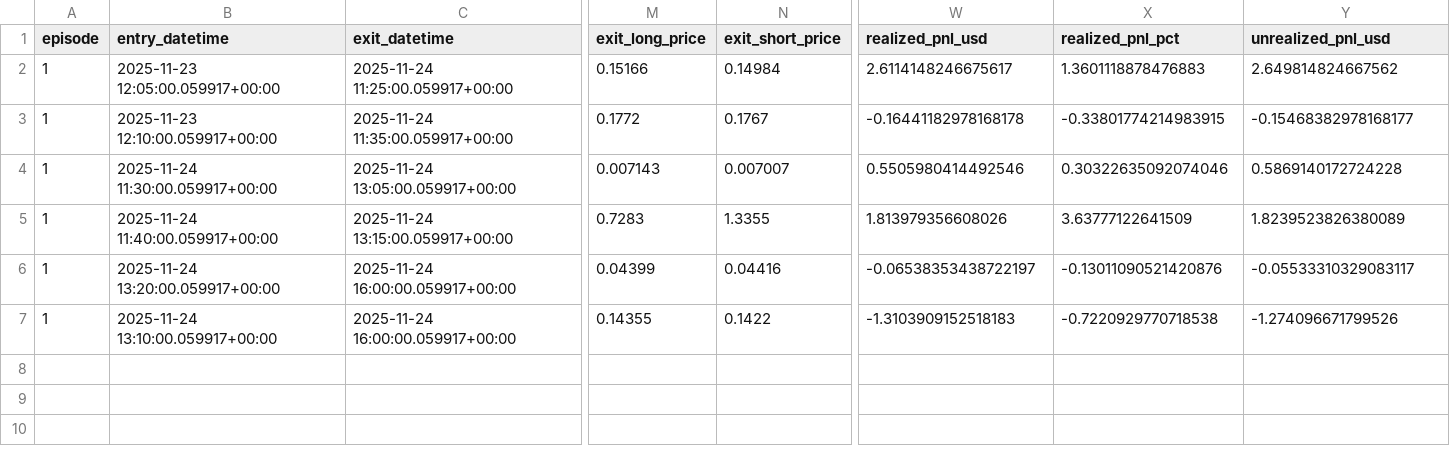
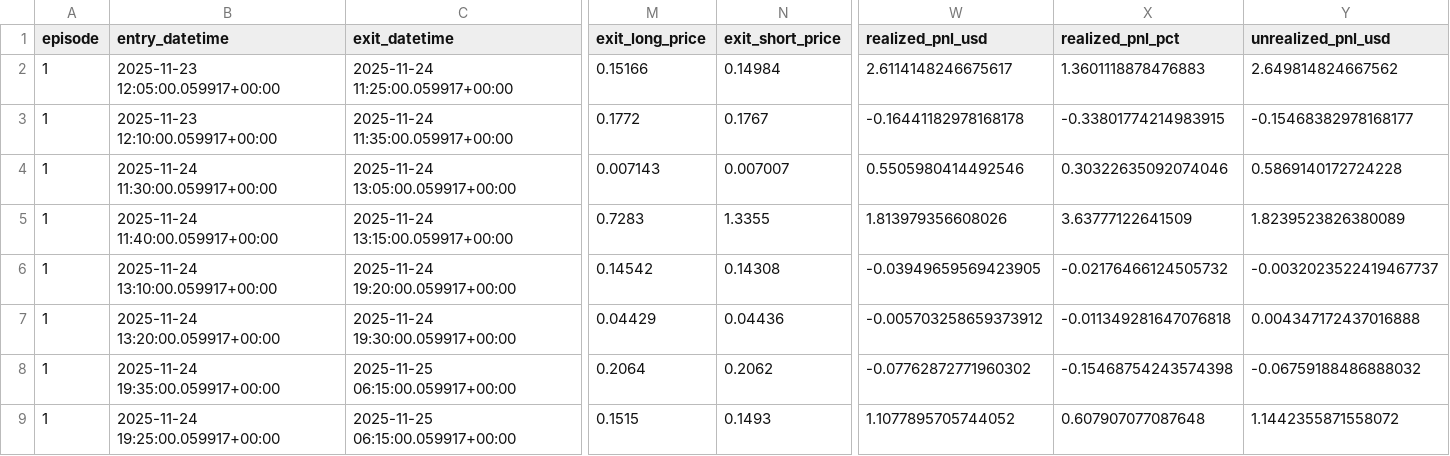
Before and after one commit to Sanselll/CryptoArbitrage, a CSV file: ml_pipeline/trades_inference.csv, drawn as a sheet; only a part is shown, gaps mark what is left out; removed rows and columns are numbered as before the commit, all else as after; rows hold the shown columns only; the diff covers the shown part only; the diff names each change by its address in the sheet, - before the commit and + after, or states it on an @@ line.

```diff
--- a/ml_pipeline/trades_inference.csv
+++ b/ml_pipeline/trades_inference.csv
+row 6: 1 | 2025-11-24 13:10:00.059917+00:00 | 2025-11-24 19:20:00.059917+00:00 | 0.14542 | 0.14308 | -0.03949659569423905 | -0.02176466124505732 | -0.0032023522419467737
-C7 (exit_datetime): 2025-11-24 16:00:00.059917+00:00
+C7 (exit_datetime): 2025-11-24 19:30:00.059917+00:00
-M7 (exit_long_price): 0.04399
+M7 (exit_long_price): 0.04429
-N7 (exit_short_price): 0.04416
+N7 (exit_short_price): 0.04436
-W7 (realized_pnl_usd): -0.06538353438722197
+W7 (realized_pnl_usd): -0.005703258659373912
-X7 (realized_pnl_pct): -0.13011090521420876
+X7 (realized_pnl_pct): -0.011349281647076818
-Y7 (unrealized_pnl_usd): -0.05533310329083117
+Y7 (unrealized_pnl_usd): 0.004347172437016888
-row 7: 1 | 2025-11-24 13:10:00.059917+00:00 | 2025-11-24 16:00:00.059917+00:00 | 0.14355 | 0.1422 | -1.3103909152518183 | -0.7220929770718538 | -1.274096671799526
+row 8: 1 | 2025-11-24 19:35:00.059917+00:00 | 2025-11-25 06:15:00.059917+00:00 | 0.2064 | 0.2062 | -0.07762872771960302 | -0.15468754243574398 | -0.06759188486888032
+row 9: 1 | 2025-11-24 19:25:00.059917+00:00 | 2025-11-25 06:15:00.059917+00:00 | 0.1515 | 0.1493 | 1.1077895705744052 | 0.607907077087648 | 1.1442355871558072
```
Also changed, not shown: 2 edited cells elsewhere in this file, ml_pipeline/test_inference_funding_details.csv, 22 other files.
